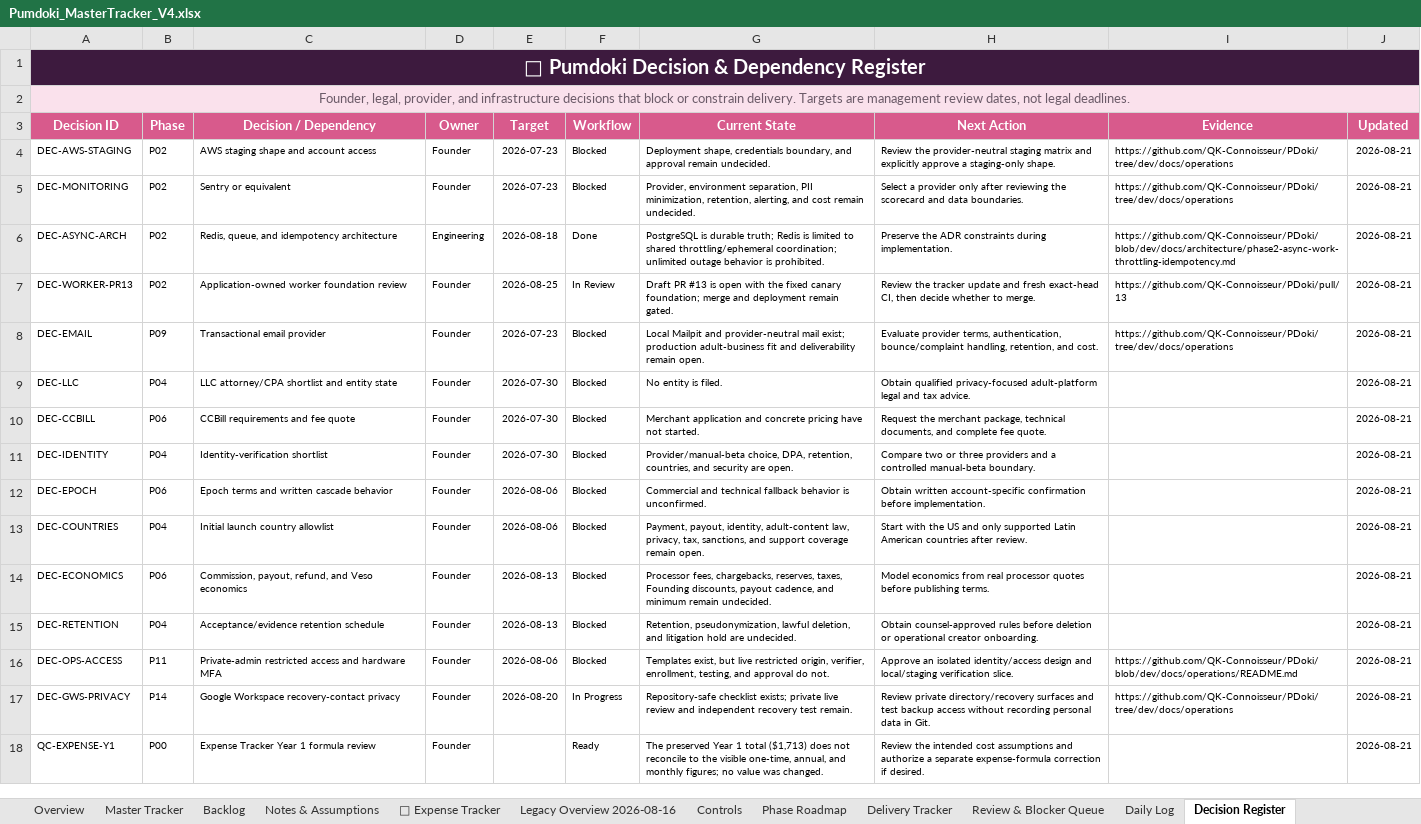
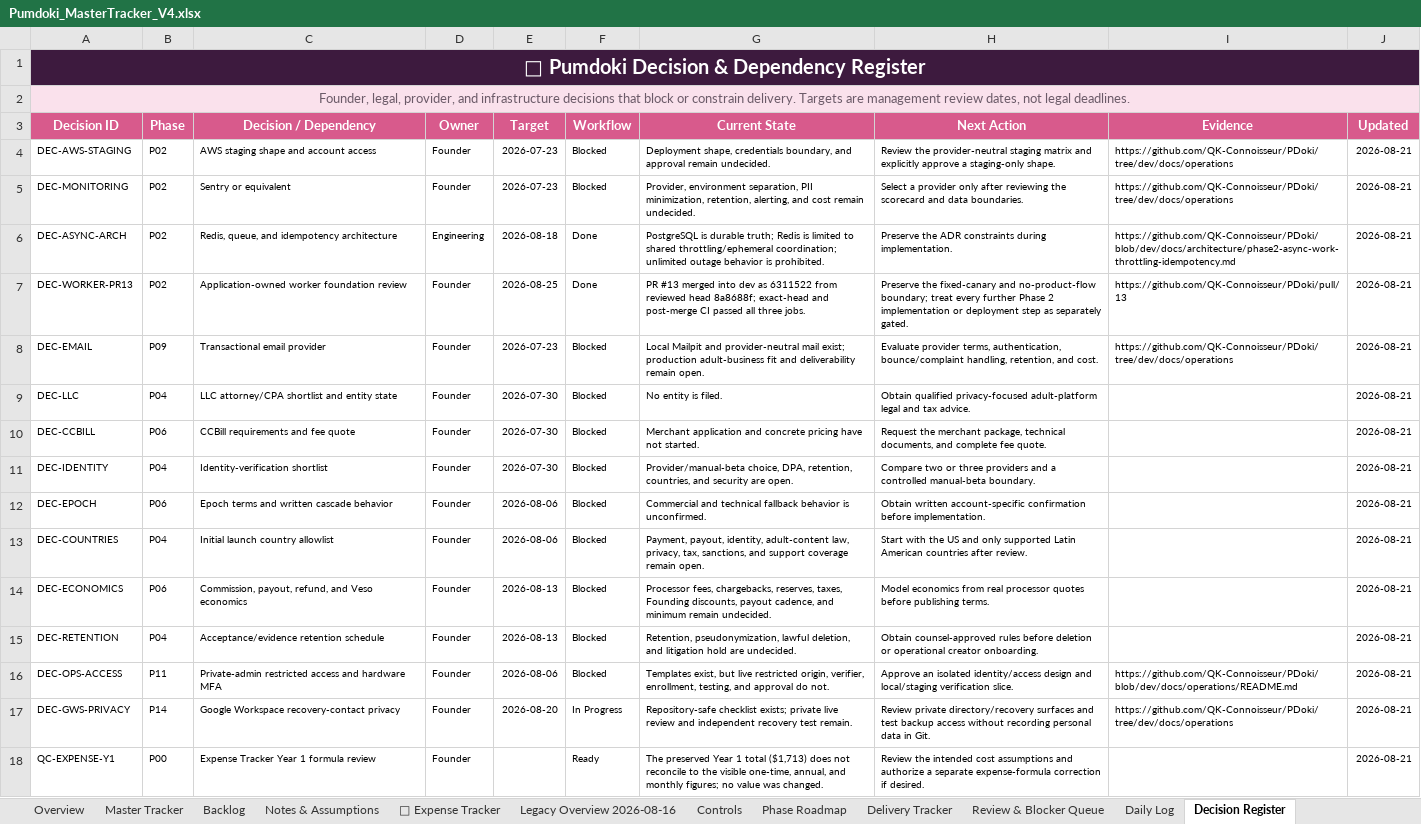
Before and after one commit to QK-Connoisseur/PDoki, an Excel workbook: docs/product/Pumdoki_MasterTracker_V4.xlsx, sheet Decision Register, drawn as a sheet; values as stored, in another font and other column widths than the file's, no borders; conditional formats and table styles not drawn; the diff names each change by its address in the sheet, - before the commit and + after, or states it on an @@ line.

Commit message:
docs: reconcile Phase 2 worker publication

```diff
--- a/docs/product/Pumdoki_MasterTracker_V4.xlsx (sheet Decision Register)
+++ b/docs/product/Pumdoki_MasterTracker_V4.xlsx (sheet Decision Register)
-F7 (Workflow): In Review
+F7 (Workflow): Done
-G7 (Current State): Draft PR #13 is open with the fixed canary foundation; merge and deployment remain gated.
+G7 (Current State): PR #13 merged into dev as 6311522 from reviewed head 8a8688f; exact-head and post-merge CI passed all three jobs.
-H7 (Next Action): Review the tracker update and fresh exact-head CI, then decide whether to merge.
+H7 (Next Action): Preserve the fixed-canary and no-product-flow boundary; treat every further Phase 2 implementation or deployment step as separately gated.
```
Also changed, not shown: sheet Review & Blocker Queue, sheet Overview, sheet Delivery Tracker, sheet Phase Roadmap, sheet Daily Log, sheet Notes & Assumptions, 10 other files.
